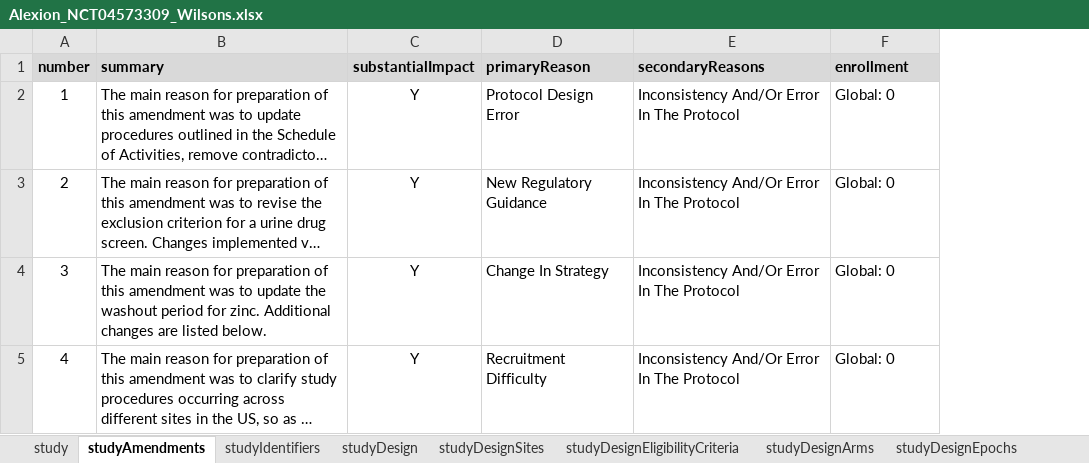
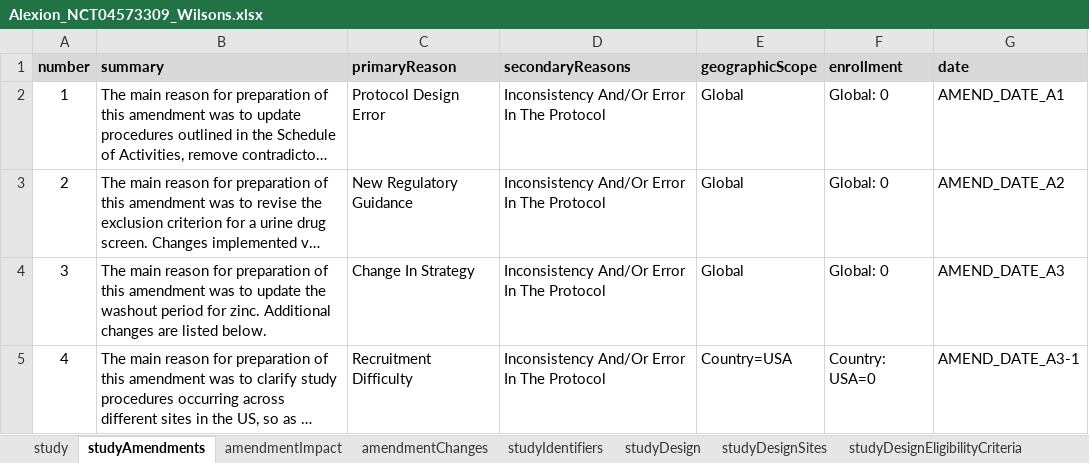
Before and after one commit to data4knowledge/usdm_data, an Excel workbook: source_data/protocols/NCT04573309_Alexion_Wilsons/Alexion_NCT04573309_Wilsons.xlsx, sheet studyAmendments, drawn as a sheet; long unchanged cells end in …; values as stored, in another font and other column widths than the file's, no borders; removed rows and columns are numbered as before the commit, all else as after; the diff names each change by its address in the sheet, - before the commit and + after, or states it on an @@ line.

Commit message:
Add amendment data to Alexion study

```diff
--- a/source_data/protocols/NCT04573309_Alexion_Wilsons/Alexion_NCT04573309_Wilsons.xlsx (sheet studyAmendments)
+++ b/source_data/protocols/NCT04573309_Alexion_Wilsons/Alexion_NCT04573309_Wilsons.xlsx (sheet studyAmendments)
+sheet tab: amendmentImpact
+sheet tab: amendmentChanges
-column C (substantialImpact), rows 2-5: all Y
+column E (geographicScope), rows 2-5: Global | Global | Global | Country=USA
+column G (date), rows 2-5: AMEND_DATE_A1 | AMEND_DATE_A2 | AMEND_DATE_A3 | AMEND_DATE_A3-1
-F5 (enrollment): Global: 0
+F5 (enrollment): Country: USA=0
```
Also changed, not shown: sheet study, 3 other files.
